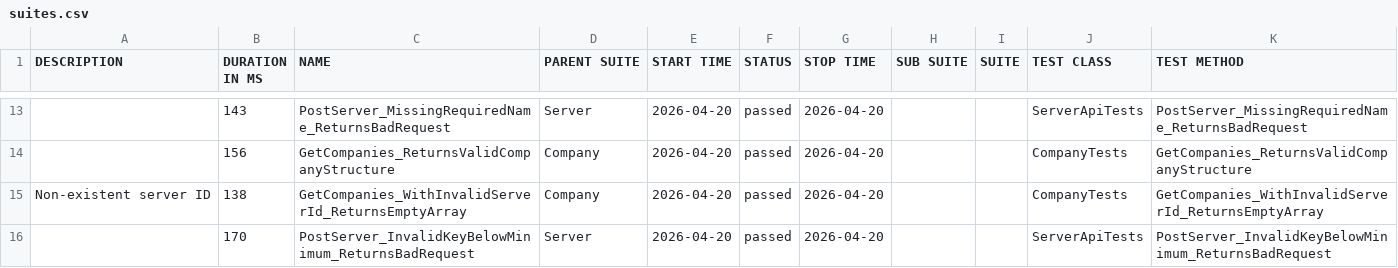
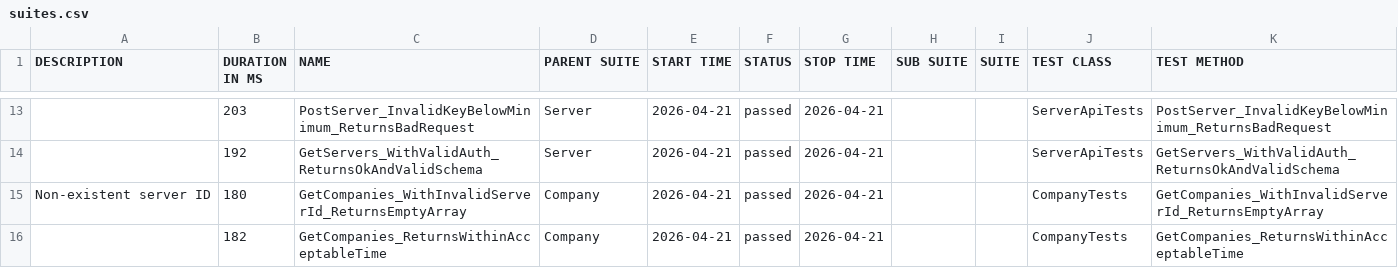
Before and after one commit to effiziente1/API_Testing, a CSV file: data/suites.csv, drawn as a sheet; only a part is shown, gaps mark what is left out; the diff covers the shown part only.

```diff
--- a/data/suites.csv
+++ b/data/suites.csv
@@ -14,5 +14,5 @@
-"","143","PostServer_MissingRequiredName_ReturnsBadRequest","Server","2026-04-20","passed","2026-04-20","","","ServerApiTests","PostServer_MissingRequiredName_ReturnsBadRequest"
-"","156","GetCompanies_ReturnsValidCompanyStructure","Company","2026-04-20","passed","2026-04-20","","","CompanyTests","GetCompanies_ReturnsValidCompanyStructure"
-"Non-existent server ID
-","138","GetCompanies_WithInvalidServerId_ReturnsEmptyArray","Company","2026-04-20","passed","2026-04-20","","","CompanyTests","GetCompanies_WithInvalidServerId_ReturnsEmptyArray"
-"","170","PostServer_InvalidKeyBelowMinimum_ReturnsBadRequest","Server","2026-04-20","passed","2026-04-20","","","ServerApiTests","PostServer_InvalidKeyBelowMinimum_ReturnsBadRequest"
+"","203","PostServer_InvalidKeyBelowMinimum_ReturnsBadRequest","Server","2026-04-21","passed","2026-04-21","","","ServerApiTests","PostServer_InvalidKeyBelowMinimum_ReturnsBadRequest"
+"","192","GetServers_WithValidAuth_ReturnsOkAndValidSchema","Server","2026-04-21","passed","2026-04-21","","","ServerApiTests","GetServers_WithValidAuth_ReturnsOkAndValidSchema"
+"Non-existent server ID
+","180","GetCompanies_WithInvalidServerId_ReturnsEmptyArray","Company","2026-04-21","passed","2026-04-21","","","CompanyTests","GetCompanies_WithInvalidServerId_ReturnsEmptyArray"
+"","182","GetCompanies_ReturnsWithinAcceptableTime","Company","2026-04-21","passed","2026-04-21","","","CompanyTests","GetCompanies_ReturnsWithinAcceptableTime"
```
Also changed, not shown: 5 added rows, 5 removed rows and 22 edited cells elsewhere in this file, 31 other files.
